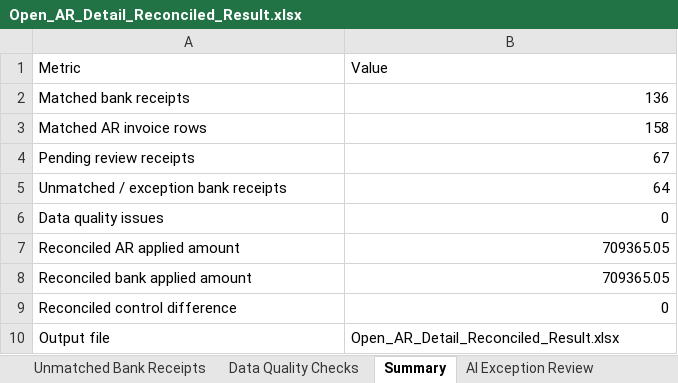
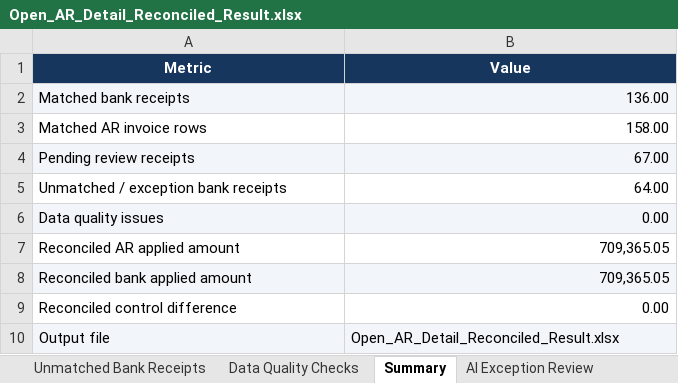
Before and after one commit to COCO-WaterBird/AR_Reconciliation_agent, an Excel workbook: data/output/Open_AR_Detail_Reconciled_Result.xlsx, sheet Summary, drawn as a sheet; values as stored, in another font and other column widths than the file's, no borders; the diff names each change by its address in the sheet, - before the commit and + after, or states it on an @@ line.

```diff
--- a/data/output/Open_AR_Detail_Reconciled_Result.xlsx (sheet Summary)
+++ b/data/output/Open_AR_Detail_Reconciled_Result.xlsx (sheet Summary)
@@ A1:B1 fill: none → #17365D, bold: off → on, text colour: black → #FFFFFF, alignment: left → center @@
-A2:B2 fill: none
+A2:B2 fill: #F2F5F9
-B2 (Value): 136
+B2 (Value): 136.00
-B3 (Value): 158
+B3 (Value): 158.00
-A4:B4 fill: none
+A4:B4 fill: #F2F5F9
-B4 (Value): 67
+B4 (Value): 67.00
-B5 (Value): 64
+B5 (Value): 64.00
-A6:B6 fill: none
+A6:B6 fill: #F2F5F9
-B6 (Value): 0
+B6 (Value): 0.00
-B7:B8 (Value): 709365.05
+B7:B8 (Value): 709,365.05
-A8:B8 fill: none
+A8:B8 fill: #F2F5F9
-B9 (Value): 0
+B9 (Value): 0.00
-A10:B10 fill: none
+A10:B10 fill: #F2F5F9
```
Also changed, not shown: sheet Reconciled Open AR, sheet Processed Bank Receipts, sheet Unmatched Bank Receipts, sheet AI Exception Review, sheet Data Quality Checks, sheet AI Exception Log, 1 other file.
